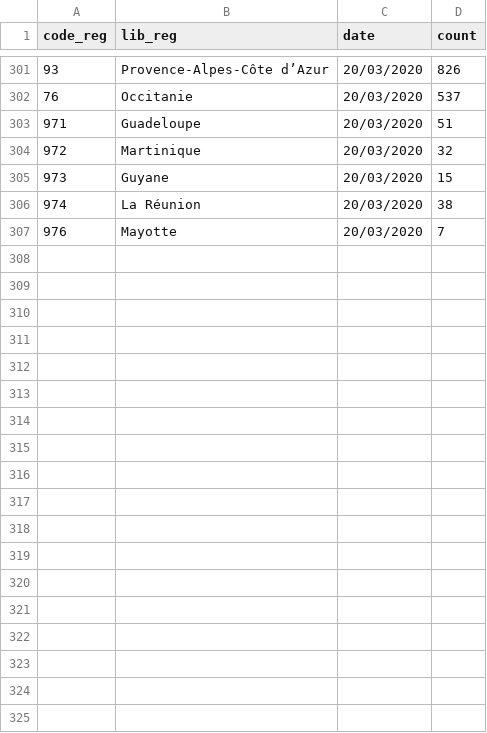
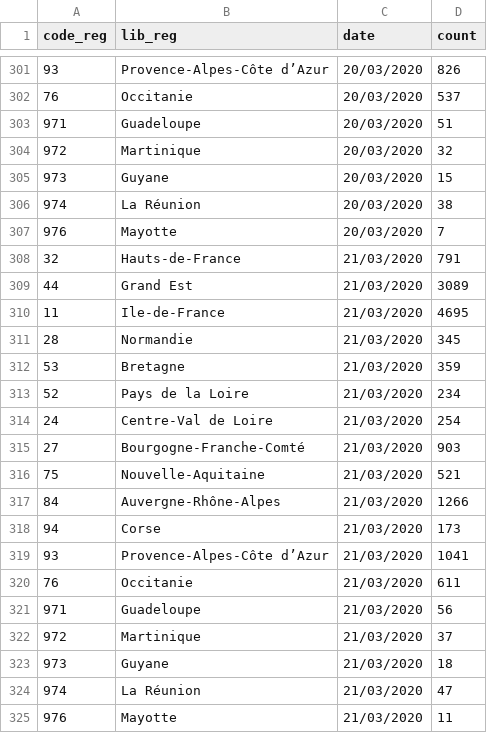
Before and after one commit to lrousselet/Covid19, a CSV file: french_counts.csv, drawn as a sheet; only a part is shown, gaps mark what is left out.

Commit message:
new data on 21/03/20

```diff
--- a/french_counts.csv
+++ b/french_counts.csv
@@ -307 +307,19 @@ code_reg,lib_reg,date,count
 976,Mayotte,20/03/2020,7
+32,Hauts-de-France,21/03/2020,791
+44,Grand Est,21/03/2020,3089
+11,Ile-de-France,21/03/2020,4695
+28,Normandie,21/03/2020,345
+53,Bretagne,21/03/2020,359
+52,Pays de la Loire,21/03/2020,234
+24,Centre-Val de Loire,21/03/2020,254
+27,Bourgogne-Franche-Comté,21/03/2020,903
+75,Nouvelle-Aquitaine,21/03/2020,521
+84,Auvergne-Rhône-Alpes,21/03/2020,1266
+94,Corse,21/03/2020,173
+93,Provence-Alpes-Côte d’Azur,21/03/2020,1041
+76,Occitanie,21/03/2020,611
+971,Guadeloupe,21/03/2020,56
+972,Martinique,21/03/2020,37
+973,Guyane,21/03/2020,18
+974,La Réunion,21/03/2020,47
+976,Mayotte,21/03/2020,11
```
